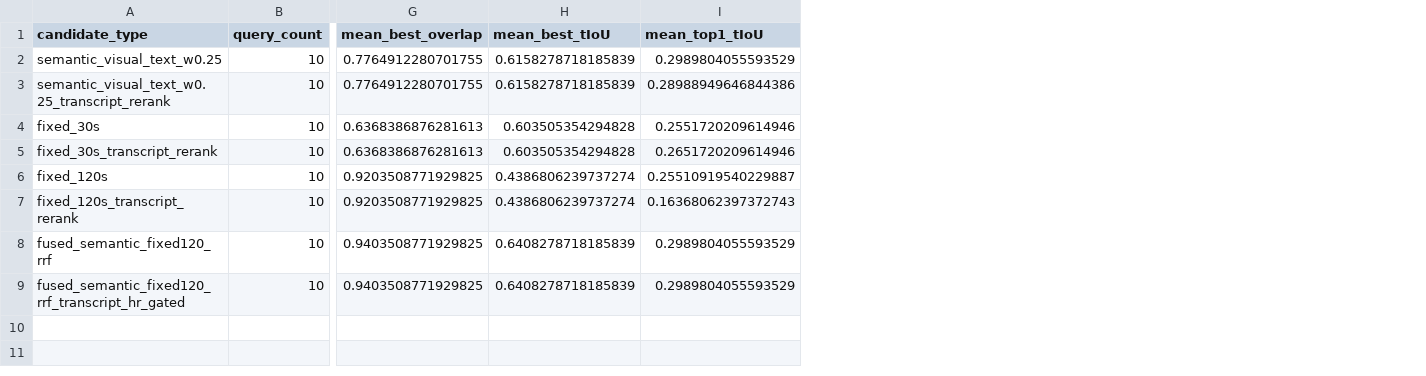
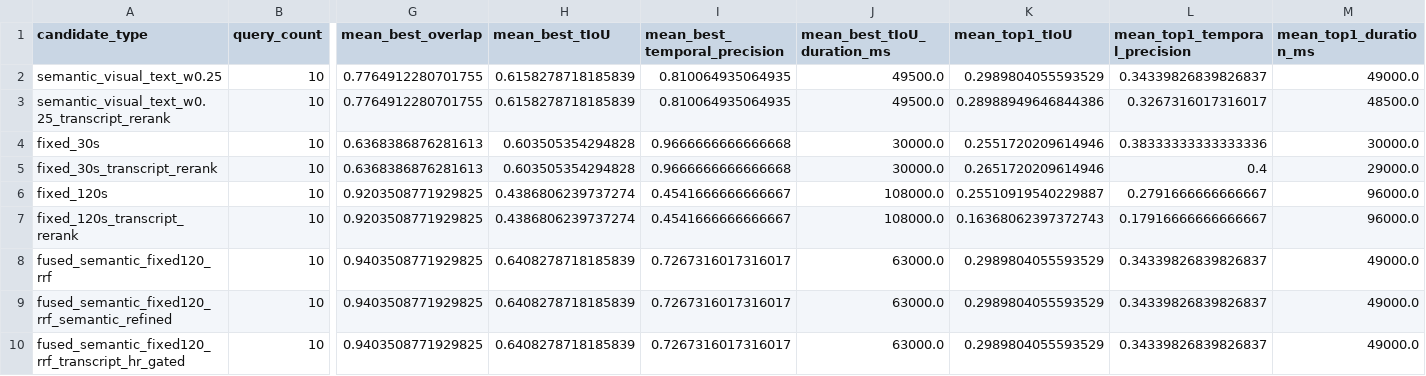
Before and after one commit to GearJP2/NTCIR-test, a CSV file: processed/semantic/castle_event_retrieval_summary.csv, drawn as a sheet; only a part is shown, gaps mark what is left out; rows hold the shown columns only; the diff names each change by its address in the sheet, - before the commit and + after, or states it on an @@ line.

```diff
--- a/processed/semantic/castle_event_retrieval_summary.csv
+++ b/processed/semantic/castle_event_retrieval_summary.csv
+column I (mean_best_temporal_precision), rows 2-8: 0.810064935064935 | 0.810064935064935 | 0.9666666666666668 | 0.9666666666666668 | 0.4541666666666667 | 0.4541666666666667 | 0.7267316017316017; row 10: 0.7267316017316017
+column J (mean_best_tIoU_duration_ms), rows 2-8: 49500.0 | 49500.0 | 30000.0 | 30000.0 | 108000.0 | 108000.0 | 63000.0; row 10: 63000.0
+column L (mean_top1_temporal_precision), rows 2-8: 0.34339826839826837 | 0.3267316017316017 | 0.38333333333333336 | 0.4 | 0.2791666666666667 | 0.17916666666666667 | 0.34339826839826837; row 10: 0.34339826839826837
+column M (mean_top1_duration_ms), rows 2-8: 49000.0 | 48500.0 | 30000.0 | 29000.0 | 96000.0 | 96000.0 | 49000.0; row 10: 49000.0
+row 9: fused_semantic_fixed120_rrf_semantic_refined | 10 | 0.9403508771929825 | 0.6408278718185839 | 0.7267316017316017 | 63000.0 | 0.2989804055593529 | 0.34339826839826837 | 49000.0
```
Also changed, not shown: processed/semantic/castle_event_retrieval_cases.csv, 15 other files.
